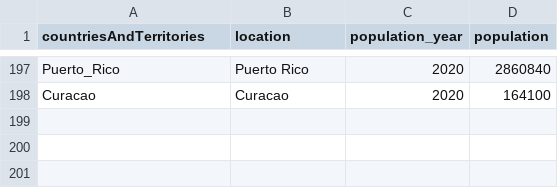
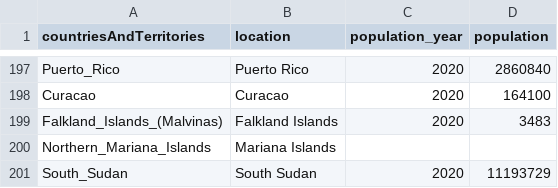
Before and after one commit to hjstein/covid-19-data, a CSV file: public/data/ecdc/locations.csv, drawn as a sheet; only a part is shown, gaps mark what is left out.

```diff
--- a/public/data/ecdc/locations.csv
+++ b/public/data/ecdc/locations.csv
@@ -198 +198,4 @@ Puerto_Rico,Puerto Rico,2020,2860840
 Curacao,Curacao,2020,164100
+Falkland_Islands_(Malvinas),Falkland Islands,2020,3483
+Northern_Mariana_Islands,Mariana Islands,,
+South_Sudan,South Sudan,2020,11193729
```
Also changed, not shown: input/ecdc/ecdc_country_standardized.csv, public/data/ecdc/new_deaths.csv, 12 other files.
